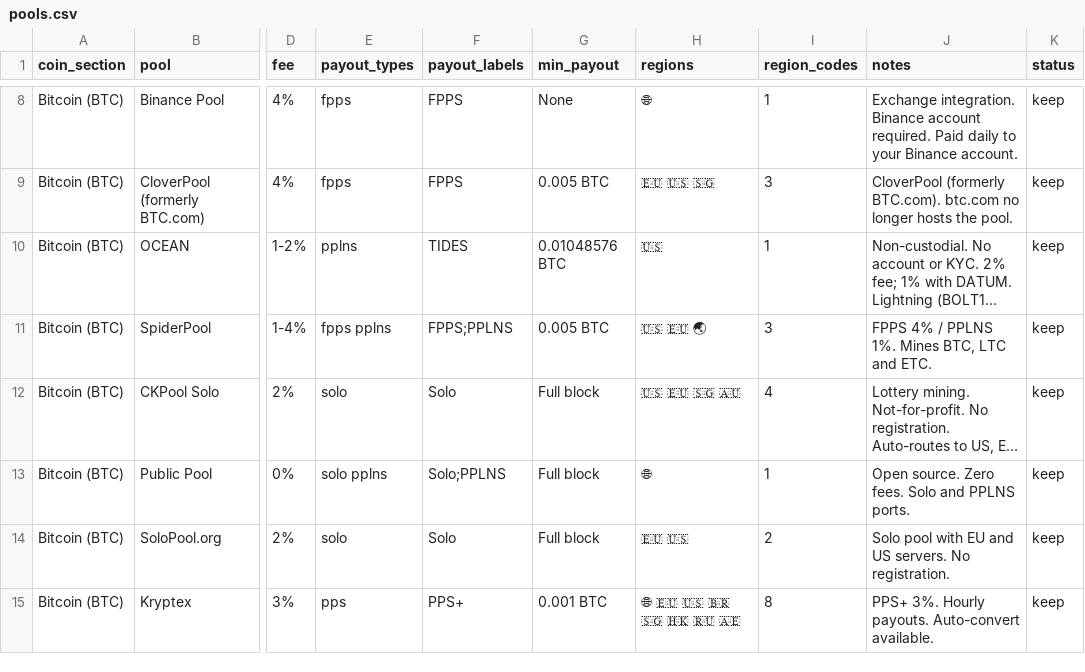
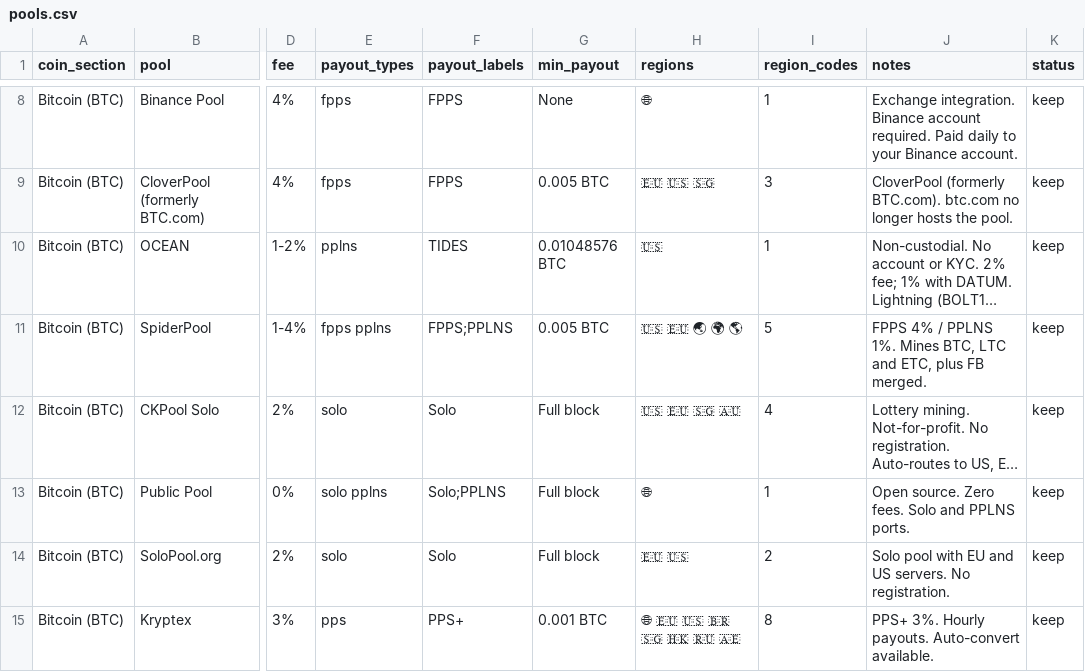
Before and after one commit to shawnwalker411-crypto/solaray-effect, a CSV file: data/master/pools.csv, drawn as a sheet; only a part is shown, gaps mark what is left out; long unchanged cells end in …; the diff covers the shown part only; the diff names each change by its address in the sheet, - before the commit and + after, or states it on an @@ line.

```diff
--- a/data/master/pools.csv
+++ b/data/master/pools.csv
-H11 (regions): 🇺🇸 🇪🇺 🌏
+H11 (regions): 🇺🇸 🇪🇺 🌏 🌍 🌎
-I11 (region_codes): 3
+I11 (region_codes): 5
-J11 (notes): …LTC and ETC.
+J11 (notes): …LTC and ETC, plus FB merged.
```
Also changed, not shown: 20 edited cells elsewhere in this file.
